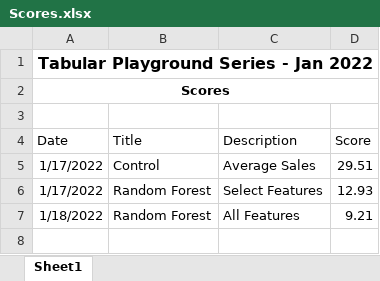
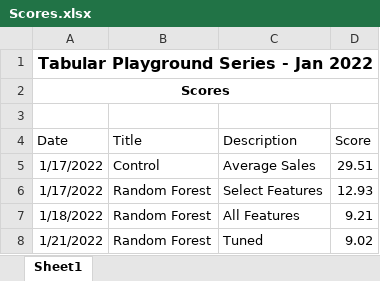
Before and after one commit to mrwork01/Tabular-Playground-Series-Jan-2022, an Excel workbook: Scores.xlsx, sheet Sheet1, drawn as a sheet; values as stored, in another font and other column widths than the file's, no borders; the diff names each change by its address in the sheet, - before the commit and + after, or states it on an @@ line.

Commit message:
Tune Linear Regression model.  Score: 9.02

```diff
--- a/Scores.xlsx (sheet Sheet1)
+++ b/Scores.xlsx (sheet Sheet1)
+row 8: 1/21/2022 | Random Forest | Tuned | 9.02
```
Also changed, not shown: 4 other files.
